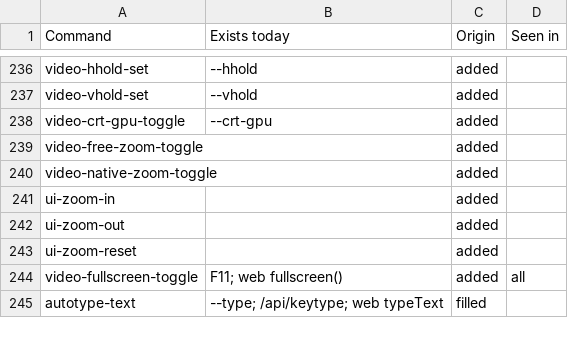
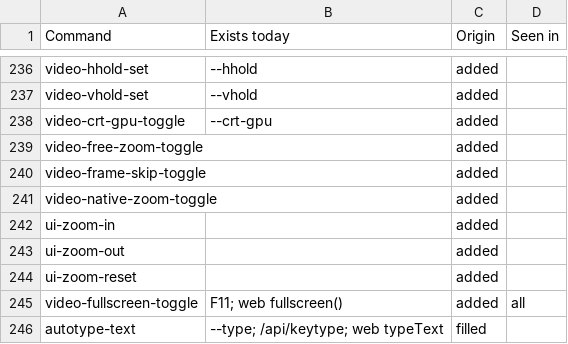
Before and after one commit to rgiot/bemu, a CSV file: doc/menu-ui-origins.csv, drawn as a sheet; only a part is shown, gaps mark what is left out; the diff names each change by its address in the sheet, - before the commit and + after, or states it on an @@ line.

```diff
--- a/doc/menu-ui-origins.csv
+++ b/doc/menu-ui-origins.csv
+row 240: video-frame-skip-toggle |  | added
```
Also changed, not shown: doc/menu-ui.csv, 7 other files.
